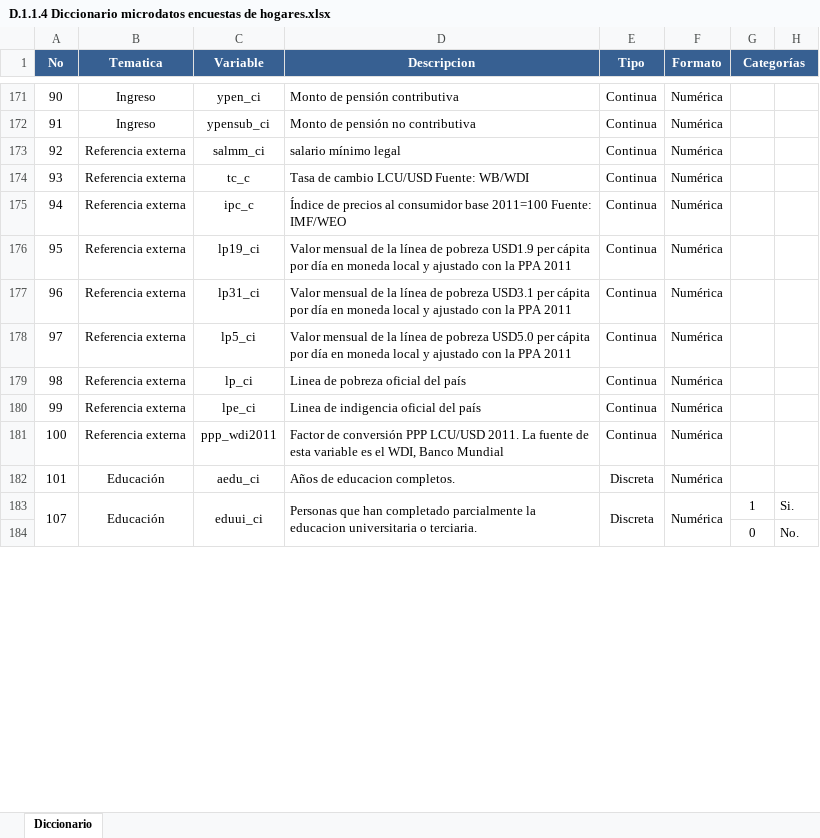
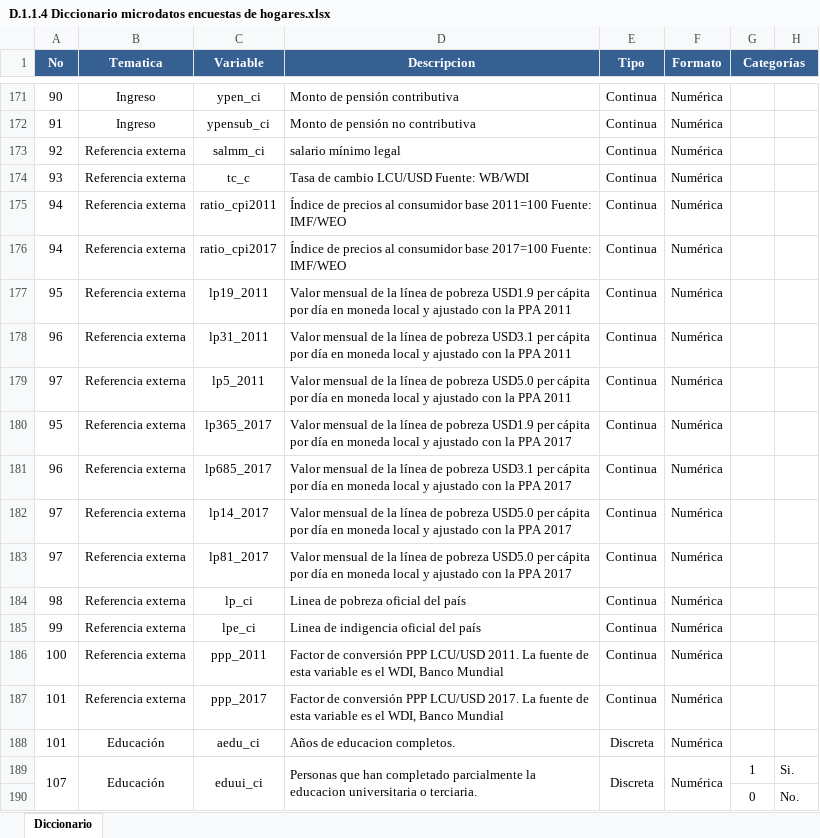
Before and after one commit to BID-DATA/calculo_indicators_R, an Excel workbook: Inputs/D.1.1.4 Diccionario microdatos encuestas de hogares.xlsx, sheet Diccionario, drawn as a sheet; only a part is shown, gaps mark what is left out; values as stored, in another font and other column widths than the file's, no borders; addresses are those after the commit; the diff names each change by its address in the sheet, - before the commit and + after, or states it on an @@ line.

Commit message:
Update D.1.1.4 Diccionario microdatos encuestas de hogares.xlsx
Adding poverty variables

```diff
--- a/Inputs/D.1.1.4 Diccionario microdatos encuestas de hogares.xlsx (sheet Diccionario)
+++ b/Inputs/D.1.1.4 Diccionario microdatos encuestas de hogares.xlsx (sheet Diccionario)
-C175 (Variable): ipc_c
+C175 (Variable): ratio_cpi2011
+row 176: 94 | Referencia externa | ratio_cpi2017 | Índice de precios al consumidor base 2017=100 Fuente: IMF/WEO | Continua | Numérica
-C177 (Variable): lp19_ci
+C177 (Variable): lp19_2011
-C178 (Variable): lp31_ci
+C178 (Variable): lp31_2011
-C179 (Variable): lp5_ci
+C179 (Variable): lp5_2011
+row 180: 95 | Referencia externa | lp365_2017 | Valor mensual de la línea de pobreza USD1.9 per cápita por día en moneda local y ajustado con la PPA 2017 | Continua | Numérica
+row 181: 96 | Referencia externa | lp685_2017 | Valor mensual de la línea de pobreza USD3.1 per cápita por día en moneda local y ajustado con la PPA 2017 | Continua | Numérica
+row 182: 97 | Referencia externa | lp14_2017 | Valor mensual de la línea de pobreza USD5.0 per cápita por día en moneda local y ajustado con la PPA 2017 | Continua | Numérica
+row 183: 97 | Referencia externa | lp81_2017 | Valor mensual de la línea de pobreza USD5.0 per cápita por día en moneda local y ajustado con la PPA 2017 | Continua | Numérica
-C186 (Variable): ppp_wdi2011
+C186 (Variable): ppp_2011
+row 187: 101 | Referencia externa | ppp_2017 | Factor de conversión PPP LCU/USD 2017. La fuente de esta variable es el WDI, Banco Mundial | Continua | Numérica
```
